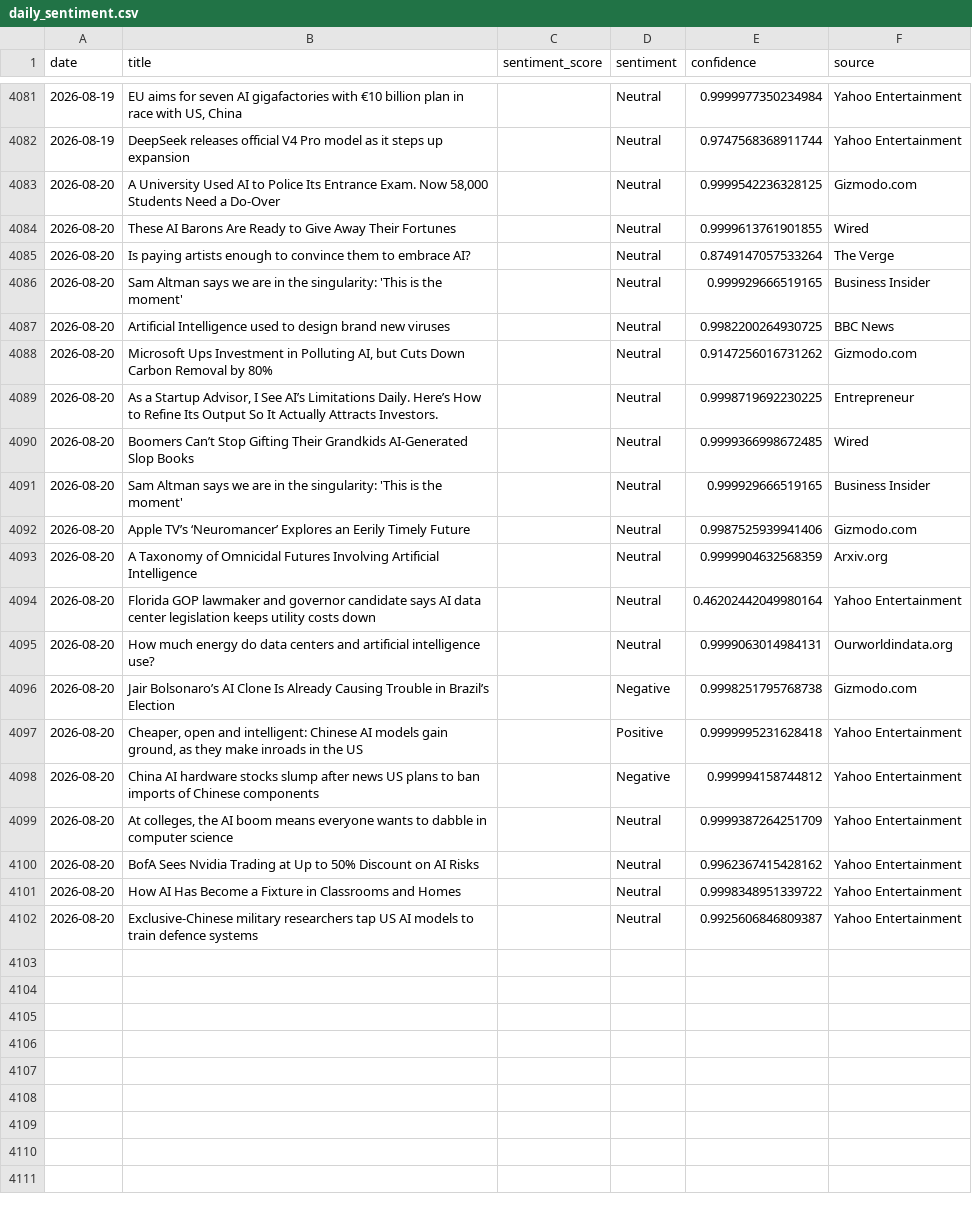
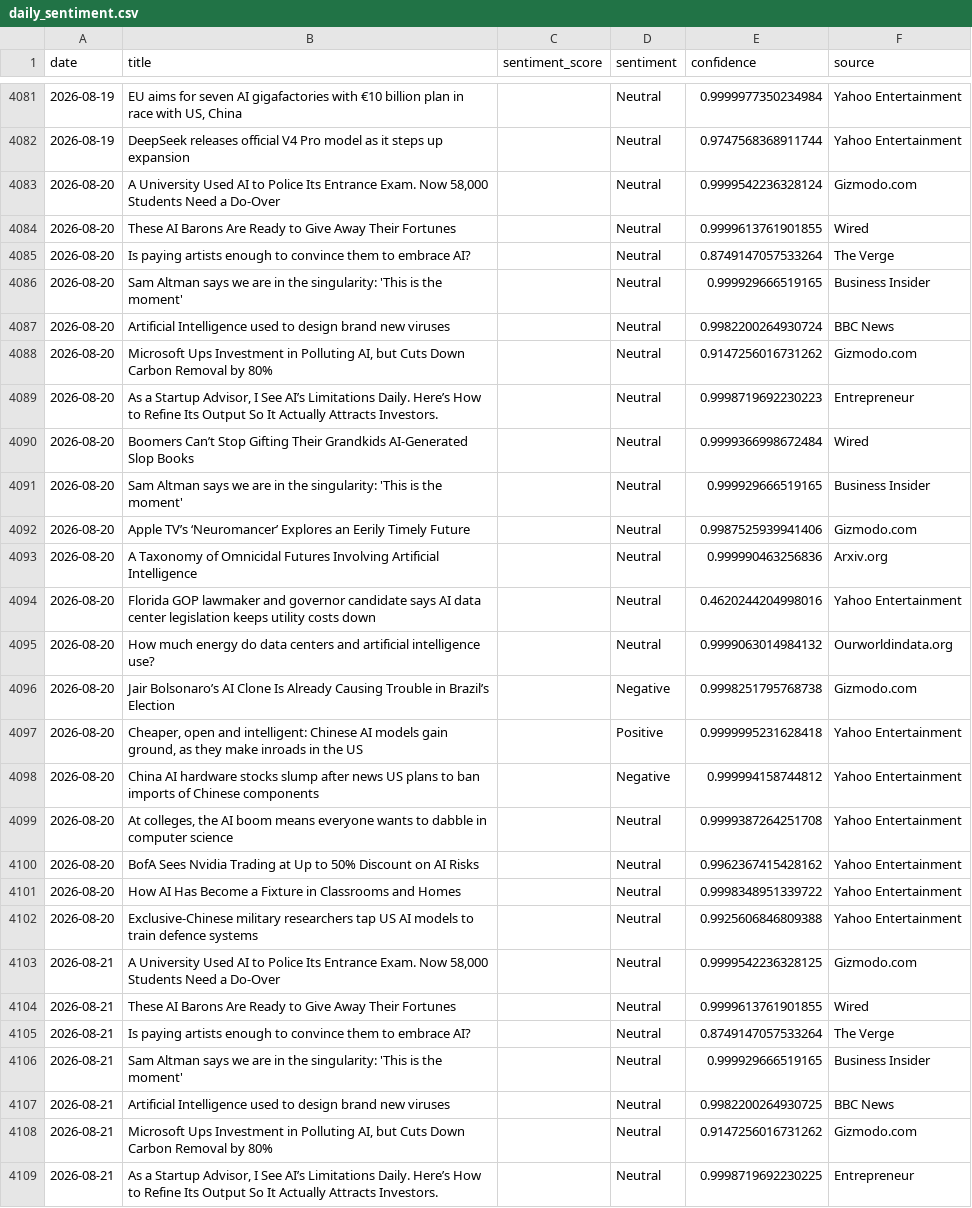
Before and after one commit to pranjalmandhan/AI-Sentiment_Pulse---Automated-News-Analysis-Dashboard, a CSV file: data/daily_sentiment.csv, drawn as a sheet; only a part is shown, gaps mark what is left out; the diff covers the shown part only.

```diff
--- a/data/daily_sentiment.csv
+++ b/data/daily_sentiment.csv
@@ -4082,3 +4082,3 @@ date,title,sentiment_score,sentiment,confidence,source
 2026-08-19,DeepSeek releases official V4 Pro model as it steps up expansion,,Neutral,0.9747568368911744,Yahoo Entertainment
-2026-08-20,"A University Used AI to Police Its Entrance Exam. Now 58,000 Students Need a Do-Over",,Neutral,0.9999542236328125,Gizmodo.com
+2026-08-20,"A University Used AI to Police Its Entrance Exam. Now 58,000 Students Need a Do-Over",,Neutral,0.9999542236328124,Gizmodo.com
 2026-08-20,These AI Barons Are Ready to Give Away Their Fortunes,,Neutral,0.9999613761901855,Wired
@@ -4086,11 +4086,11 @@ date,title,sentiment_score,sentiment,confidence,source
 2026-08-20,Sam Altman says we are in the singularity: 'This is the moment',,Neutral,0.999929666519165,Business Insider
-2026-08-20,Artificial Intelligence used to design brand new viruses,,Neutral,0.9982200264930725,BBC News
+2026-08-20,Artificial Intelligence used to design brand new viruses,,Neutral,0.9982200264930724,BBC News
 2026-08-20,"Microsoft Ups Investment in Polluting AI, but Cuts Down Carbon Removal by 80%",,Neutral,0.9147256016731262,Gizmodo.com
-2026-08-20,"As a Startup Advisor, I See AI’s Limitations Daily. Here’s How to Refine Its Output So It Actually Attracts Investors.",,Neutral,0.9998719692230225,Entrepreneur
-2026-08-20,Boomers Can’t Stop Gifting Their Grandkids AI-Generated Slop Books,,Neutral,0.9999366998672485,Wired
+2026-08-20,"As a Startup Advisor, I See AI’s Limitations Daily. Here’s How to Refine Its Output So It Actually Attracts Investors.",,Neutral,0.9998719692230223,Entrepreneur
+2026-08-20,Boomers Can’t Stop Gifting Their Grandkids AI-Generated Slop Books,,Neutral,0.9999366998672484,Wired
 2026-08-20,Sam Altman says we are in the singularity: 'This is the moment',,Neutral,0.999929666519165,Business Insider
 2026-08-20,Apple TV’s ‘Neuromancer’ Explores an Eerily Timely Future,,Neutral,0.9987525939941406,Gizmodo.com
-2026-08-20,A Taxonomy of Omnicidal Futures Involving Artificial Intelligence,,Neutral,0.9999904632568359,Arxiv.org
-2026-08-20,Florida GOP lawmaker and governor candidate says AI data center legislation keeps utility costs down,,Neutral,0.46202442049980164,Yahoo Entertainment
-2026-08-20,How much energy do data centers and artificial intelligence use?,,Neutral,0.9999063014984131,Ourworldindata.org
+2026-08-20,A Taxonomy of Omnicidal Futures Involving Artificial Intelligence,,Neutral,0.999990463256836,Arxiv.org
+2026-08-20,Florida GOP lawmaker and governor candidate says AI data center legislation keeps utility costs down,,Neutral,0.4620244204998016,Yahoo Entertainment
+2026-08-20,How much energy do data centers and artificial intelligence use?,,Neutral,0.9999063014984132,Ourworldindata.org
 2026-08-20,Jair Bolsonaro’s AI Clone Is Already Causing Trouble in Brazil’s Election,,Negative,0.9998251795768738,Gizmodo.com
@@ -4098,5 +4098,12 @@ date,title,sentiment_score,sentiment,confidence,source
 2026-08-20,China AI hardware stocks slump after news US plans to ban imports of Chinese components,,Negative,0.999994158744812,Yahoo Entertainment
-2026-08-20,"At colleges, the AI boom means everyone wants to dabble in computer science",,Neutral,0.9999387264251709,Yahoo Entertainment
+2026-08-20,"At colleges, the AI boom means everyone wants to dabble in computer science",,Neutral,0.9999387264251708,Yahoo Entertainment
 2026-08-20,BofA Sees Nvidia Trading at Up to 50% Discount on AI Risks,,Neutral,0.9962367415428162,Yahoo Entertainment
 2026-08-20,How AI Has Become a Fixture in Classrooms and Homes,,Neutral,0.9998348951339722,Yahoo Entertainment
-2026-08-20,Exclusive-Chinese military researchers tap US AI models to train defence systems,,Neutral,0.9925606846809387,Yahoo Entertainment
+2026-08-20,Exclusive-Chinese military researchers tap US AI models to train defence systems,,Neutral,0.9925606846809388,Yahoo Entertainment
+2026-08-21,"A University Used AI to Police Its Entrance Exam. Now 58,000 Students Need a Do-Over",,Neutral,0.9999542236328125,Gizmodo.com
+2026-08-21,These AI Barons Are Ready to Give Away Their Fortunes,,Neutral,0.9999613761901855,Wired
+2026-08-21,Is paying artists enough to convince them to embrace AI?,,Neutral,0.8749147057533264,The Verge
+2026-08-21,Sam Altman says we are in the singularity: 'This is the moment',,Neutral,0.999929666519165,Business Insider
+2026-08-21,Artificial Intelligence used to design brand new viruses,,Neutral,0.9982200264930725,BBC News
+2026-08-21,"Microsoft Ups Investment in Polluting AI, but Cuts Down Carbon Removal by 80%",,Neutral,0.9147256016731262,Gizmodo.com
+2026-08-21,"As a Startup Advisor, I See AI’s Limitations Daily. Here’s How to Refine Its Output So It Actually Attracts Investors.",,Neutral,0.9998719692230225,Entrepreneur
```
Also changed, not shown: 13 added rows elsewhere in this file.
